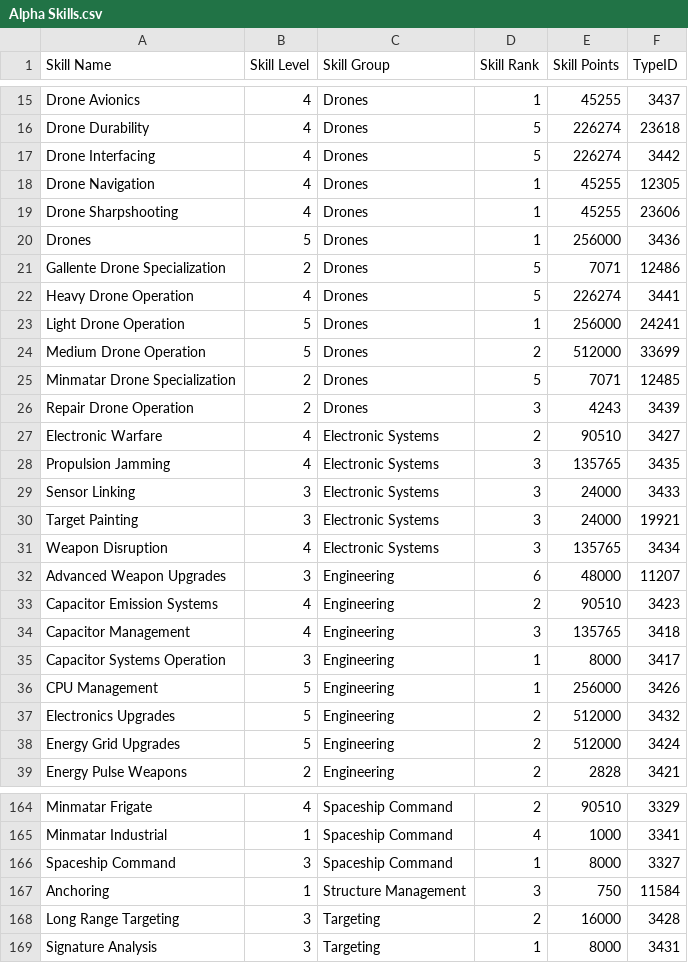
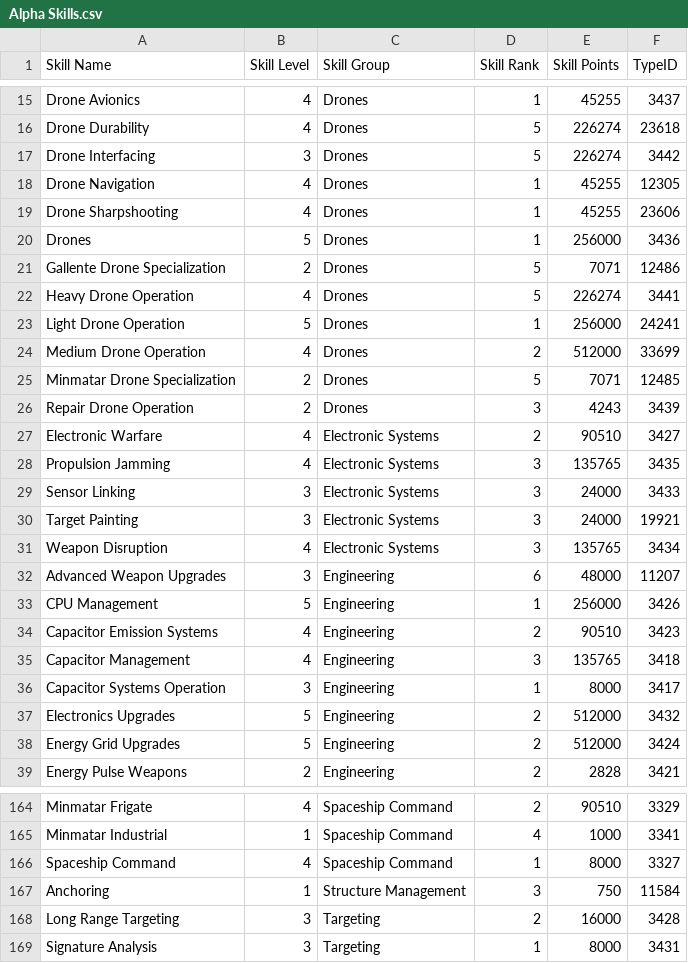
Before and after one commit to batstyx/evemon-alpha-skill-plans, a CSV file: Alpha Skills.csv, drawn as a sheet; only a part is shown, gaps mark what is left out.

Commit message:
Update csv file

```diff
--- a/Alpha Skills.csv
+++ b/Alpha Skills.csv
@@ -16,3 +16,3 @@ Drone Avionics,4,Drones,1,45255,3437
 Drone Durability,4,Drones,5,226274,23618
-Drone Interfacing,4,Drones,5,226274,3442
+Drone Interfacing,3,Drones,5,226274,3442
 Drone Navigation,4,Drones,1,45255,12305
@@ -23,3 +23,3 @@ Heavy Drone Operation,4,Drones,5,226274,3441
 Light Drone Operation,5,Drones,1,256000,24241
-Medium Drone Operation,5,Drones,2,512000,33699
+Medium Drone Operation,4,Drones,2,512000,33699
 Minmatar Drone Specialization,2,Drones,5,7071,12485
@@ -32,2 +32,3 @@ Weapon Disruption,4,Electronic Systems,3,135765,3434
 Advanced Weapon Upgrades,3,Engineering,6,48000,11207
+CPU Management,5,Engineering,1,256000,3426
 Capacitor Emission Systems,4,Engineering,2,90510,3423
@@ -35,3 +36,2 @@ Capacitor Management,4,Engineering,3,135765,3418
 Capacitor Systems Operation,3,Engineering,1,8000,3417
-CPU Management,5,Engineering,1,256000,3426
 Electronics Upgrades,5,Engineering,2,512000,3432
@@ -165,3 +165,3 @@ Minmatar Frigate,4,Spaceship Command,2,90510,3329
 Minmatar Industrial,1,Spaceship Command,4,1000,3341
-Spaceship Command,3,Spaceship Command,1,8000,3327
+Spaceship Command,4,Spaceship Command,1,8000,3327
 Anchoring,1,Structure Management,3,750,11584
```
